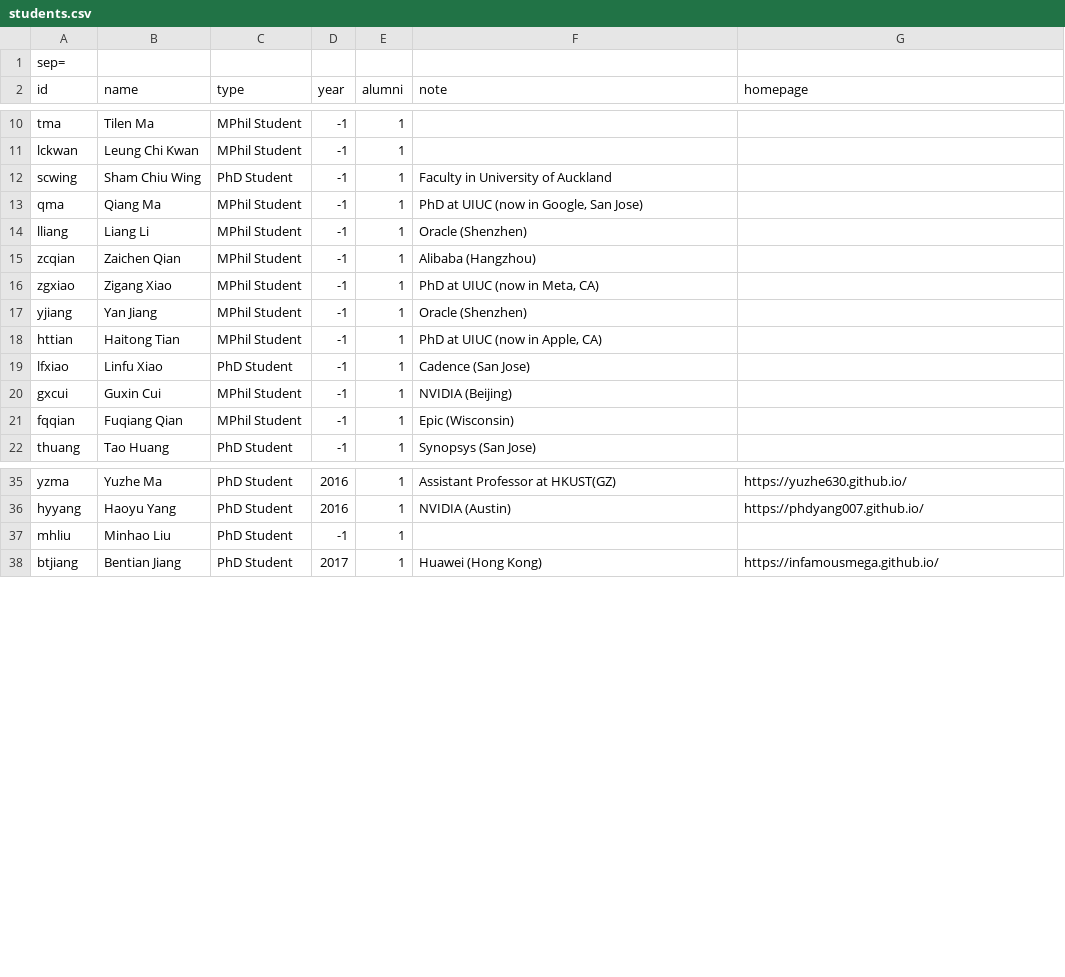
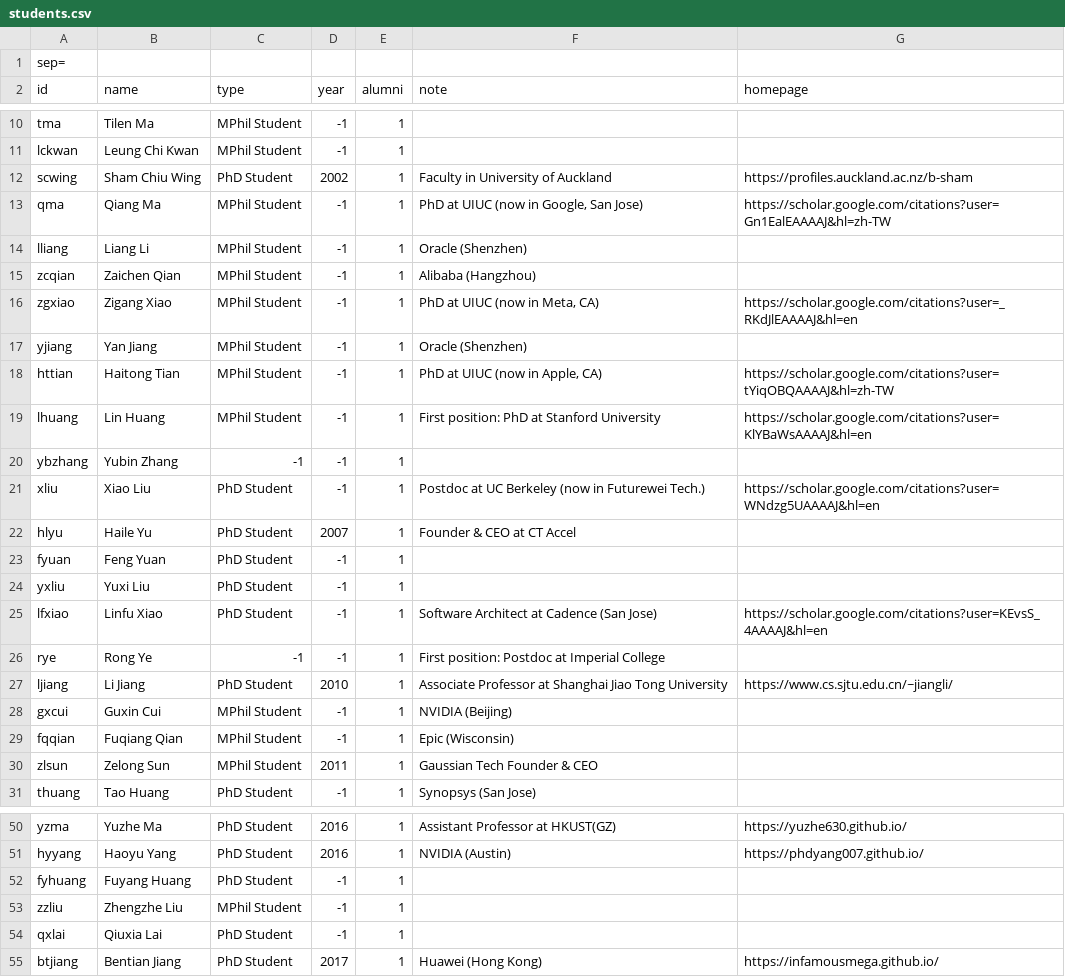
Before and after one commit to cueda-center/cueda-center.github.io, a CSV file: src/students.csv, drawn as a sheet; only a part is shown, gaps mark what is left out; the diff covers the shown part only.

Commit message:
add more alumni

```diff
--- a/src/students.csv
+++ b/src/students.csv
@@ -11,12 +11,21 @@ tma;Tilen Ma;MPhil Student;-1;1;;
 lckwan;Leung Chi Kwan;MPhil Student;-1;1;;
-scwing;Sham Chiu Wing;PhD Student;-1;1;Faculty in University of Auckland;
-qma;Qiang Ma;MPhil Student;-1;1;PhD at UIUC (now in Google, San Jose);
+scwing;Sham Chiu Wing;PhD Student;2002;1;Faculty in University of Auckland;https://profiles.auckland.ac.nz/b-sham
+qma;Qiang Ma;MPhil Student;-1;1;PhD at UIUC (now in Google, San Jose);https://scholar.google.com/citations?user=Gn1EalEAAAAJ&hl=zh-TW
 lliang;Liang Li;MPhil Student;-1;1;Oracle (Shenzhen);
 zcqian;Zaichen Qian;MPhil Student;-1;1;Alibaba (Hangzhou);
-zgxiao;Zigang Xiao;MPhil Student;-1;1;PhD at UIUC (now in Meta, CA);
+zgxiao;Zigang Xiao;MPhil Student;-1;1;PhD at UIUC (now in Meta, CA);https://scholar.google.com/citations?user=_RKdJlEAAAAJ&hl=en
 yjiang;Yan Jiang;MPhil Student;-1;1;Oracle (Shenzhen);
-httian;Haitong Tian;MPhil Student;-1;1;PhD at UIUC (now in Apple, CA);
-lfxiao;Linfu Xiao;PhD Student;-1;1;Cadence (San Jose);
+httian;Haitong Tian;MPhil Student;-1;1;PhD at UIUC (now in Apple, CA);https://scholar.google.com/citations?user=tYiqOBQAAAAJ&hl=zh-TW
+lhuang;Lin Huang;MPhil Student;-1;1;First position: PhD at Stanford University;https://scholar.google.com/citations?user=KlYBaWsAAAAJ&hl=en
+ybzhang;Yubin Zhang;-1;-1;1;;
+xliu;Xiao Liu;PhD Student;-1;1;Postdoc at UC Berkeley (now in Futurewei Tech.);https://scholar.google.com/citations?user=WNdzg5UAAAAJ&hl=en
+hlyu;Haile Yu;PhD Student;2007;1;Founder & CEO at CT Accel;
+fyuan;Feng Yuan;PhD Student;-1;1;;
+yxliu;Yuxi Liu;PhD Student;-1;1;;
+lfxiao;Linfu Xiao;PhD Student;-1;1;Software Architect at Cadence (San Jose);https://scholar.google.com/citations?user=KEvsS_4AAAAJ&hl=en
+rye;Rong Ye;-1;-1;1;First position: Postdoc at Imperial College;
+ljiang;Li Jiang;PhD Student;2010;1;Associate Professor at Shanghai Jiao Tong University;https://www.cs.sjtu.edu.cn/~jiangli/
 gxcui;Guxin Cui;MPhil Student;-1;1;NVIDIA (Beijing);
 fqqian;Fuqiang Qian;MPhil Student;-1;1;Epic (Wisconsin);
+zlsun;Zelong Sun;MPhil Student;2011;1;Gaussian Tech Founder & CEO;
 thuang;Tao Huang;PhD Student;-1;1;Synopsys (San Jose);
@@ -36,3 +51,5 @@ yzma;Yuzhe Ma;PhD Student;2016;1;Assistant Professor at HKUST(GZ);https://yuzhe6
 hyyang;Haoyu Yang;PhD Student;2016;1;NVIDIA (Austin);https://phdyang007.github.io/
-mhliu;Minhao Liu;PhD Student;-1;1;;
+fyhuang;Fuyang Huang;PhD Student;-1;1;;
+zzliu;Zhengzhe Liu;MPhil Student;-1;1;;
+qxlai;Qiuxia Lai;PhD Student;-1;1;;
 btjiang;Bentian Jiang;PhD Student;2017;1;Huawei (Hong Kong);https://infamousmega.github.io/
```
Also changed, not shown: 8 added rows, 1 moved row and 1 edited cell elsewhere in this file.
